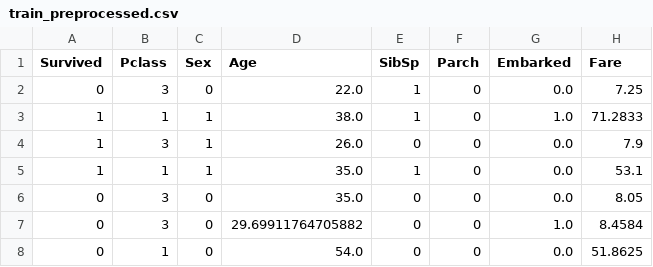
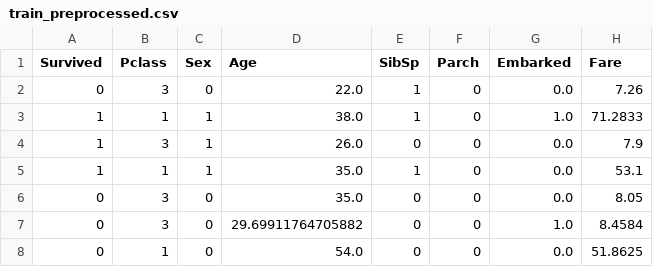
Before and after one commit to ArintiLukasMahieu/mlops-3, a CSV file: data/preprocessed/train_preprocessed.csv, drawn as a sheet; only a part is shown.

```diff
--- a/data/preprocessed/train_preprocessed.csv
+++ b/data/preprocessed/train_preprocessed.csv
@@ -1,3 +1,3 @@
 Survived,Pclass,Sex,Age,SibSp,Parch,Embarked,Fare
-0,3,0,22.0,1,0,0.0,7.25
+0,3,0,22.0,1,0,0.0,7.26
 1,1,1,38.0,1,0,1.0,71.2833
```
